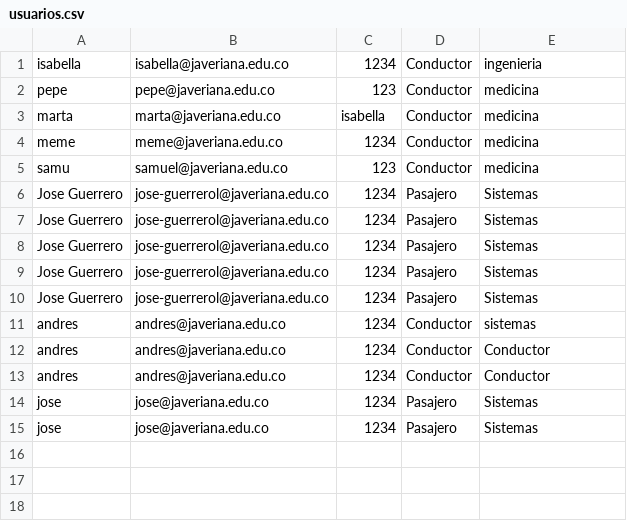
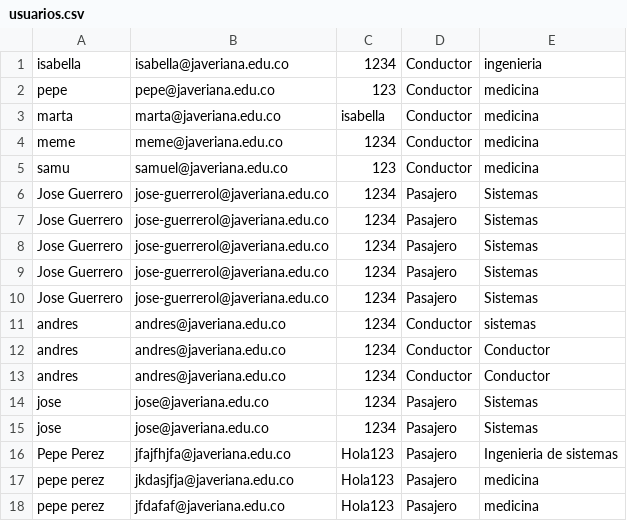
Before and after one commit to Robasmuel/Unitrip, a CSV file: usuarios.csv, drawn as a sheet.

```diff
--- a/usuarios.csv
+++ b/usuarios.csv
@@ -15 +15,4 @@ jose;jose@javeriana.edu.co;1234;Pasajero;Sistemas
 jose;jose@javeriana.edu.co;1234;Pasajero;Sistemas
+Pepe Perez;jfajfhjfa@javeriana.edu.co;Hola123;Pasajero;Ingenieria de sistemas
+pepe perez;jkdasjfja@javeriana.edu.co;Hola123;Pasajero;medicina
+pepe perez;jfdafaf@javeriana.edu.co;Hola123;Pasajero;medicina
```
Also changed, not shown: 3 other files.
